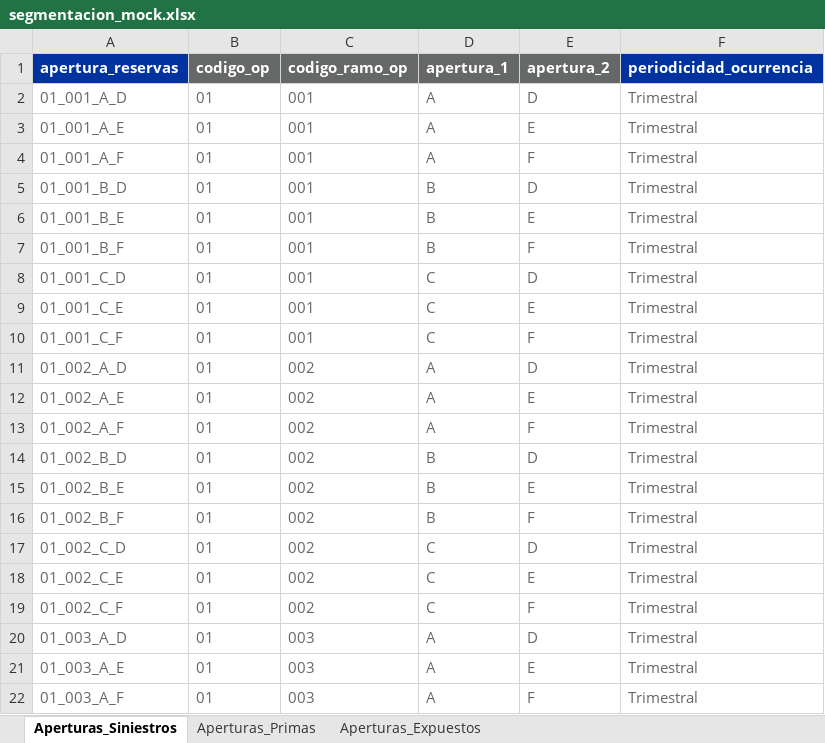
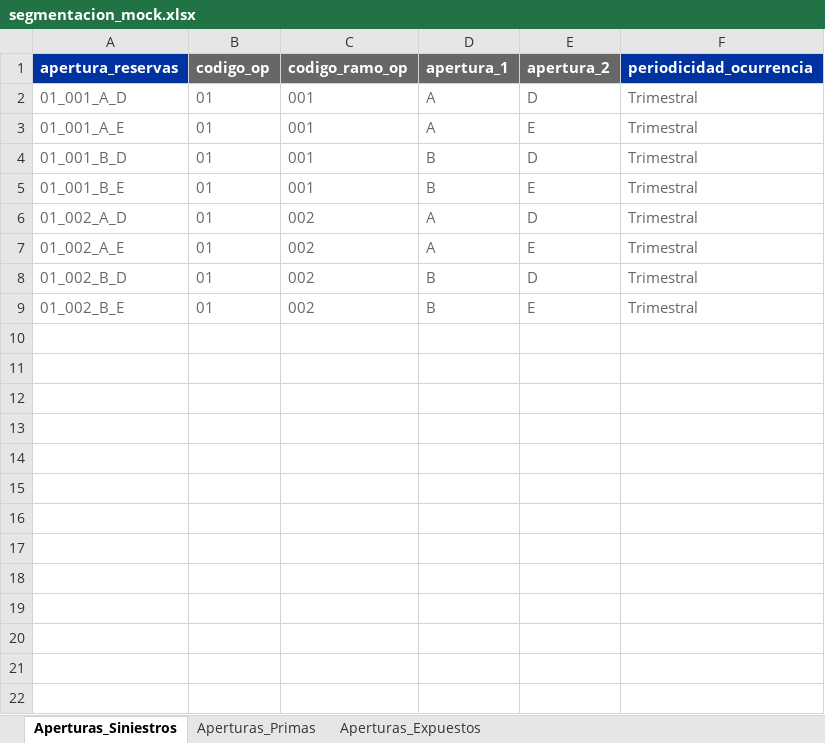
Before and after one commit to sebastobone/app-analisis-siniestralidad, an Excel workbook: data/segmentacion_mock.xlsx, sheet Aperturas_Siniestros, drawn as a sheet; only a part is shown; values as stored, in another font and other column widths than the file's, no borders; the diff covers the shown part only; the diff names each change by its address in the sheet, - before the commit and + after, or states it on an @@ line.

```diff
--- a/data/segmentacion_mock.xlsx (sheet Aperturas_Siniestros)
+++ b/data/segmentacion_mock.xlsx (sheet Aperturas_Siniestros)
-row 4: 01_001_A_F | 01 | 001 | A | F | Trimestral
-row 7: 01_001_B_F | 01 | 001 | B | F | Trimestral
-row 8: 01_001_C_D | 01 | 001 | C | D | Trimestral
-row 9: 01_001_C_E | 01 | 001 | C | E | Trimestral
-row 10: 01_001_C_F | 01 | 001 | C | F | Trimestral
-row 13: 01_002_A_F | 01 | 002 | A | F | Trimestral
-row 16: 01_002_B_F | 01 | 002 | B | F | Trimestral
-row 17: 01_002_C_D | 01 | 002 | C | D | Trimestral
-row 18: 01_002_C_E | 01 | 002 | C | E | Trimestral
-row 19: 01_002_C_F | 01 | 002 | C | F | Trimestral
-row 20: 01_003_A_D | 01 | 003 | A | D | Trimestral
-row 21: 01_003_A_E | 01 | 003 | A | E | Trimestral
-row 22: 01_003_A_F | 01 | 003 | A | F | Trimestral
```
Also changed, not shown: 33 removed rows elsewhere in this sheet, sheet Aperturas_Expuestos, sheet Aperturas_Primas, formulas that keep their value, 5 other files.
